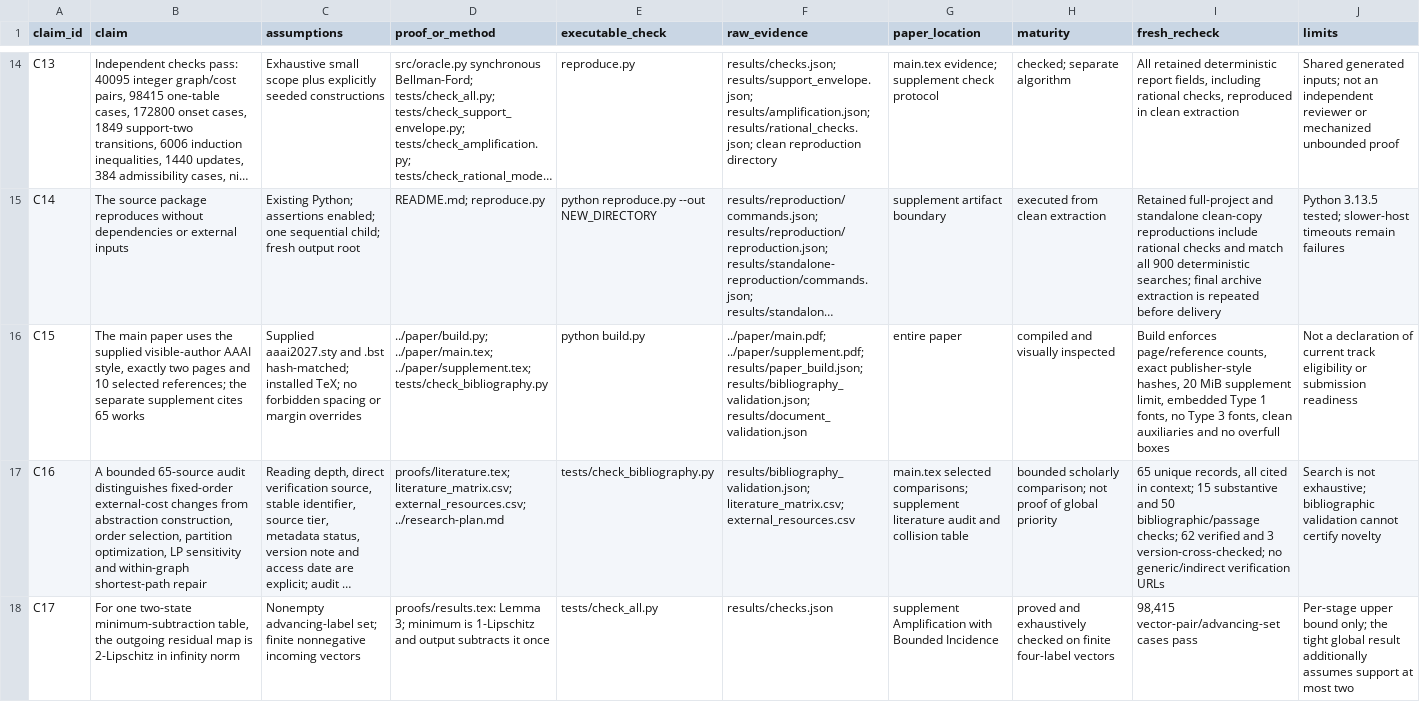
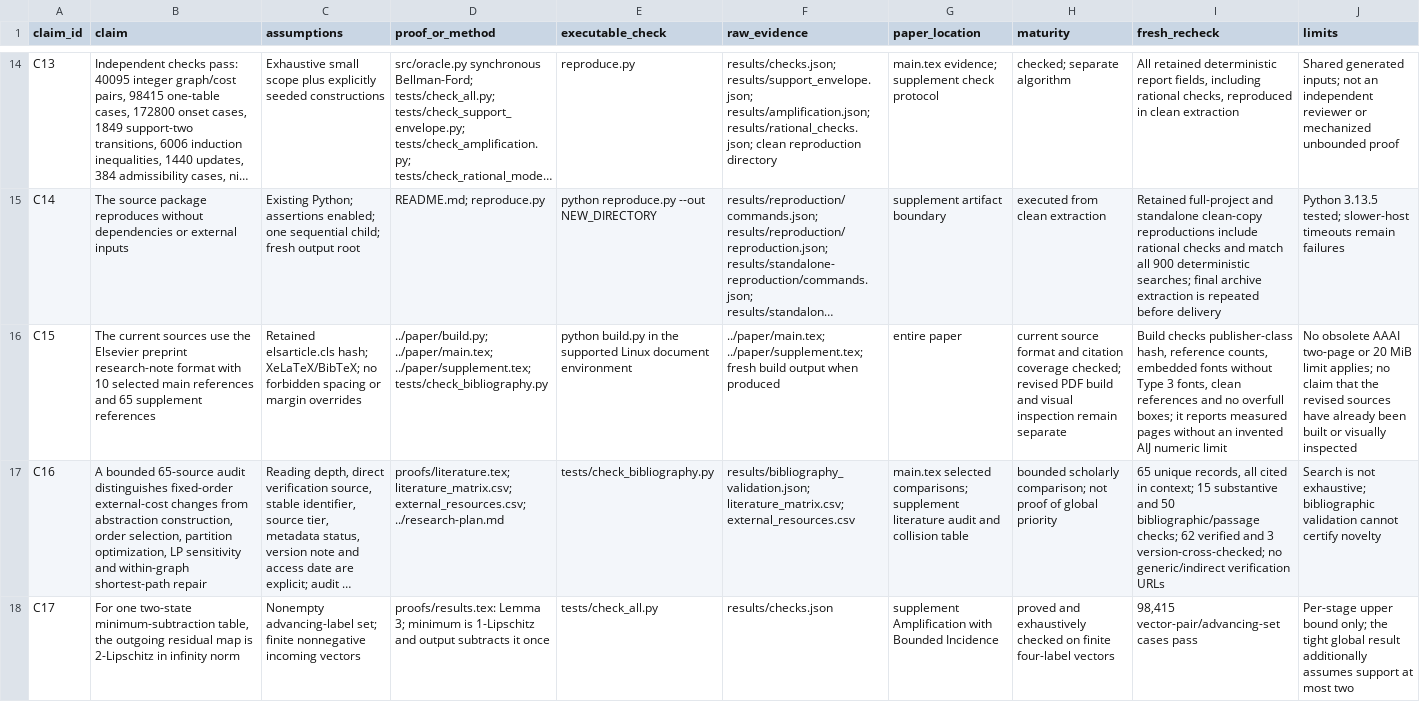
Before and after one commit to Haoyi-Zhang/FibonacciCost-code, a CSV file: claim_evidence_ledger.csv, drawn as a sheet; only a part is shown, gaps mark what is left out; long unchanged cells end in …; the diff covers the shown part only; the diff names each change by its address in the sheet, - before the commit and + after, or states it on an @@ line.

Commit message:
Enforce complete search inventory and baseline correctness with retained raw results

```diff
--- a/claim_evidence_ledger.csv
+++ b/claim_evidence_ledger.csv
-B16 (claim): The main paper uses the supplied visible-author AAAI style, exactly two pages and 10 selected references; the separate supplement cites 65 works
+B16 (claim): The current sources use the Elsevier preprint research-note format with 10 selected main references and 65 supplement references
-C16 (assumptions): Supplied aaai2027.sty and .bst hash-matched; installed TeX; no forbidden…
+C16 (assumptions): Retained elsarticle.cls hash; XeLaTeX/BibTeX; no forbidden…
-E16 (executable_check): python build.py
+E16 (executable_check): python build.py in the supported Linux document environment
-F16 (raw_evidence): ../paper/main.pdf; ../paper/supplement.pdf; results/paper_build.json; results/bibliography_validation.json; results/document_validation.json
+F16 (raw_evidence): ../paper/main.tex; ../paper/supplement.tex; fresh build output when produced
-H16 (maturity): compiled and visually inspected
+H16 (maturity): current source format and citation coverage checked; revised PDF build and visual inspection remain separate
-I16 (fresh_recheck): Build enforces page/reference counts, exact publisher-style hashes, 20 MiB supplement limit, embedded Type 1 fonts, no Type 3 fonts, clean auxiliaries and no overfull boxes
+I16 (fresh_recheck): Build checks publisher-class hash, reference counts, embedded fonts without Type 3 fonts, clean references and no overfull boxes; it reports measured pages without an invented AIJ numeric limit
-J16 (limits): Not a declaration of current track eligibility or submission readiness
+J16 (limits): No obsolete AAAI two-page or 20 MiB limit applies; no claim that the revised sources have already been built or visually inspected
```
Also changed, not shown: 7 edited cells elsewhere in this file, 10 other files.
